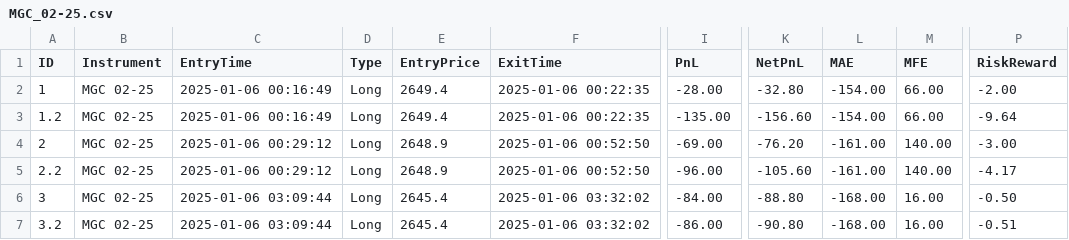
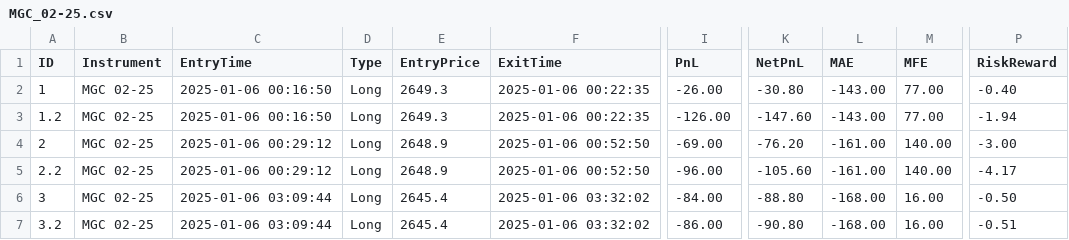
Before and after one commit to adolfomeza/RelativeIndicators, a CSV file: bin/Custom/Strategies/TradeExports/playback/MGC_02-25.csv, drawn as a sheet; only a part is shown, gaps mark what is left out; the diff names each change by its address in the sheet, - before the commit and + after, or states it on an @@ line.

```diff
--- a/bin/Custom/Strategies/TradeExports/playback/MGC_02-25.csv
+++ b/bin/Custom/Strategies/TradeExports/playback/MGC_02-25.csv
-C2:C3 (EntryTime): 2025-01-06 00:16:49
+C2:C3 (EntryTime): 2025-01-06 00:16:50
-E2:E3 (EntryPrice): 2649.4
+E2:E3 (EntryPrice): 2649.3
-I2 (PnL): -28.00
+I2 (PnL): -26.00
-K2 (NetPnL): -32.80
+K2 (NetPnL): -30.80
-L2:L3 (MAE): -154.00
+L2:L3 (MAE): -143.00
-M2:M3 (MFE): 66.00
+M2:M3 (MFE): 77.00
-P2 (RiskReward): -2.00
+P2 (RiskReward): -0.40
-I3 (PnL): -135.00
+I3 (PnL): -126.00
-K3 (NetPnL): -156.60
+K3 (NetPnL): -147.60
-P3 (RiskReward): -9.64
+P3 (RiskReward): -1.94
```
Also changed, not shown: bin/Custom/Strategies/TradeExports/playback/MES_03-25.csv, bin/Custom/Strategies/TradeExports/playback/MNQ_03-25.csv, 48 other files.
